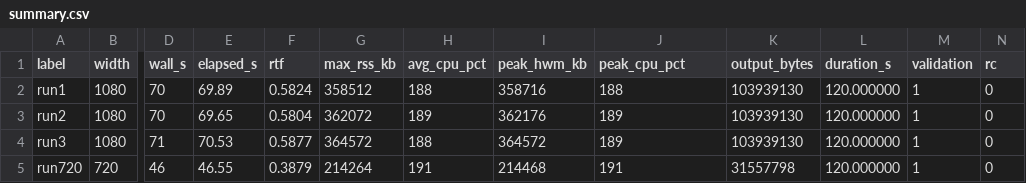
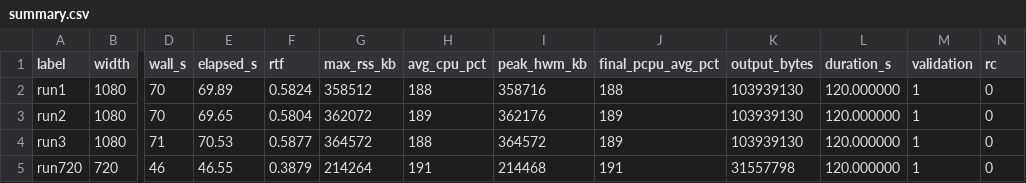
Before and after one commit to KayzenRoot/dep-instfinal, a CSV file: docs/evidence/wo-002/logs/summary.csv, drawn as a sheet; only a part is shown, gaps mark what is left out; the diff names each change by its address in the sheet, - before the commit and + after, or states it on an @@ line.

```diff
--- a/docs/evidence/wo-002/logs/summary.csv
+++ b/docs/evidence/wo-002/logs/summary.csv
-J1: peak_cpu_pct
+J1: final_pcpu_avg_pct
```
Also changed, not shown: 11 other files.
